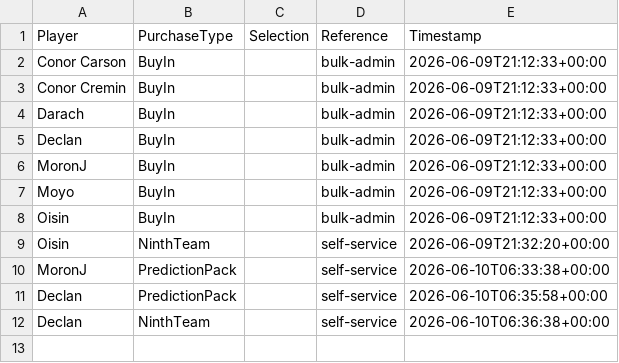
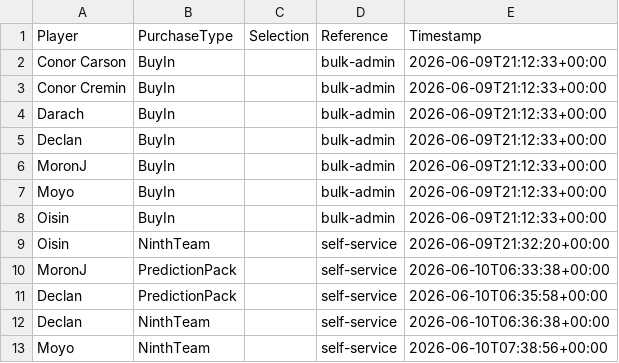
Before and after one commit to oisincarroll296/wc2026-sweepstake-BSC, a CSV file: data/purchases.csv, drawn as a sheet; the diff names each change by its address in the sheet, - before the commit and + after, or states it on an @@ line.

Commit message:
Purchase: Moyo NinthTeam

```diff
--- a/data/purchases.csv
+++ b/data/purchases.csv
+row 13: Moyo | NinthTeam |  | self-service | 2026-06-10T07:38:56+00:00
```
